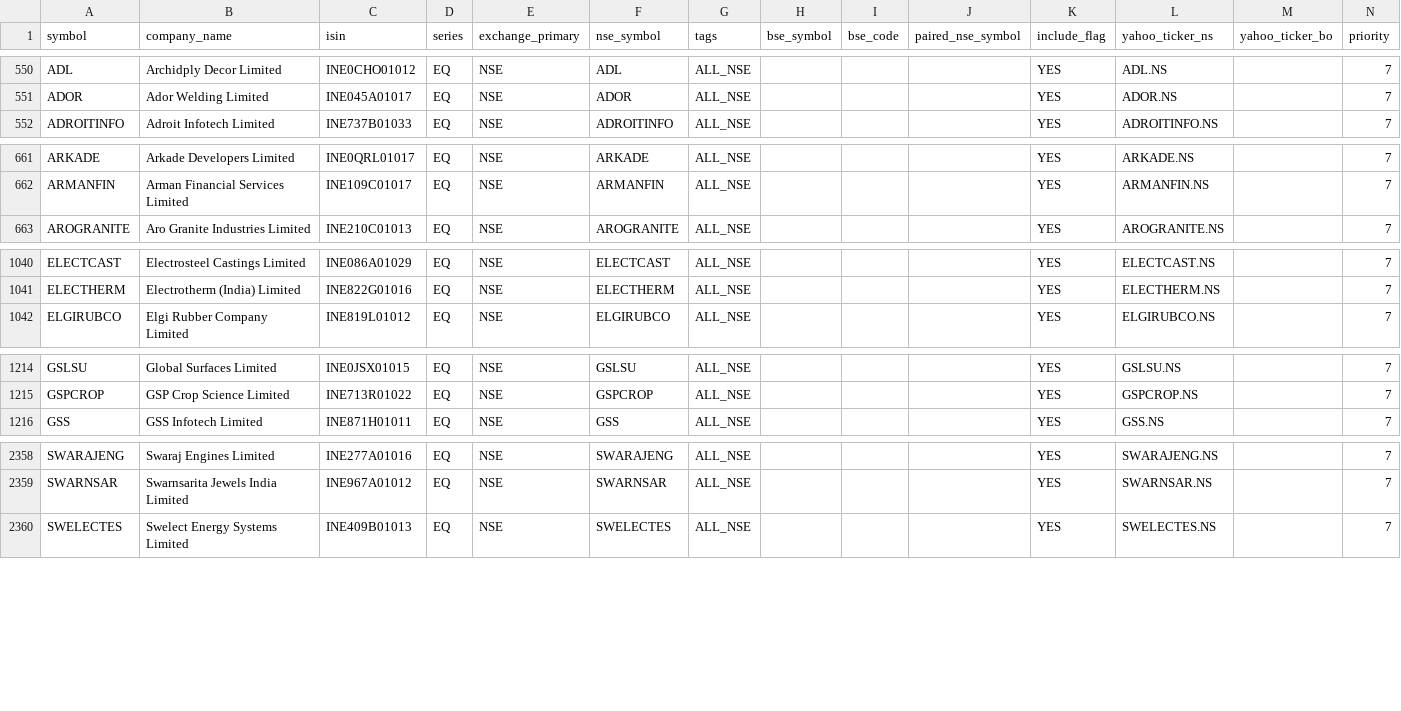
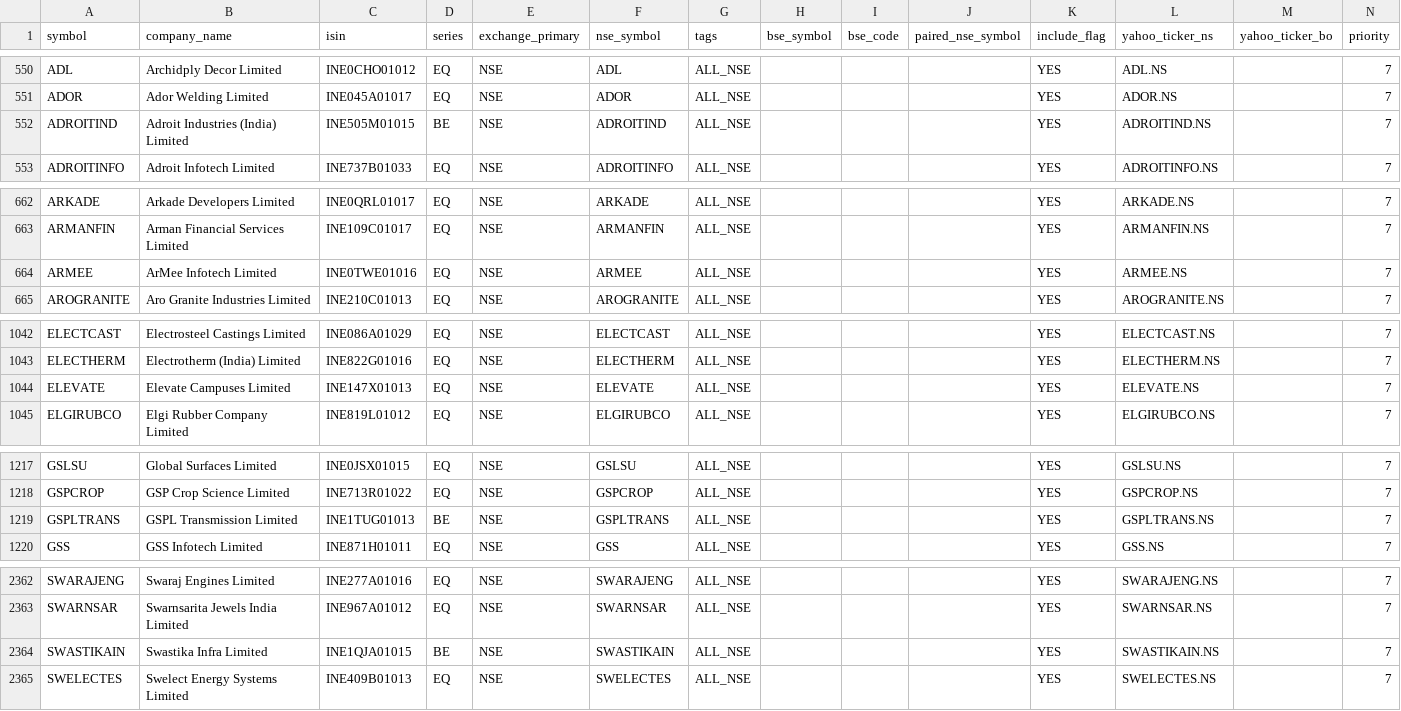
Before and after one commit to Arwagh1441444/stockanalyser, a CSV file: universe_master_snapshot.csv, drawn as a sheet; only a part is shown, gaps mark what is left out; the diff covers the shown part only.

```diff
--- a/universe_master_snapshot.csv
+++ b/universe_master_snapshot.csv
@@ -551,2 +551,3 @@ ADL,Archidply Decor Limited,INE0CHO01012,EQ,NSE,ADL,ALL_NSE,,,,YES,ADL.NS,,7
 ADOR,Ador Welding Limited,INE045A01017,EQ,NSE,ADOR,ALL_NSE,,,,YES,ADOR.NS,,7
+ADROITIND,Adroit Industries (India) Limited,INE505M01015,BE,NSE,ADROITIND,ALL_NSE,,,,YES,ADROITIND.NS,,7
 ADROITINFO,Adroit Infotech Limited,INE737B01033,EQ,NSE,ADROITINFO,ALL_NSE,,,,YES,ADROITINFO.NS,,7
@@ -662,2 +663,3 @@ ARKADE,Arkade Developers Limited,INE0QRL01017,EQ,NSE,ARKADE,ALL_NSE,,,,YES,ARKAD
 ARMANFIN,Arman Financial Services Limited,INE109C01017,EQ,NSE,ARMANFIN,ALL_NSE,,,,YES,ARMANFIN.NS,,7
+ARMEE,ArMee Infotech Limited,INE0TWE01016,EQ,NSE,ARMEE,ALL_NSE,,,,YES,ARMEE.NS,,7
 AROGRANITE,Aro Granite Industries Limited,INE210C01013,EQ,NSE,AROGRANITE,ALL_NSE,,,,YES,AROGRANITE.NS,,7
@@ -1041,2 +1043,3 @@ ELECTCAST,Electrosteel Castings Limited,INE086A01029,EQ,NSE,ELECTCAST,ALL_NSE,,,
 ELECTHERM,Electrotherm (India) Limited,INE822G01016,EQ,NSE,ELECTHERM,ALL_NSE,,,,YES,ELECTHERM.NS,,7
+ELEVATE,Elevate Campuses Limited,INE147X01013,EQ,NSE,ELEVATE,ALL_NSE,,,,YES,ELEVATE.NS,,7
 ELGIRUBCO,Elgi Rubber Company Limited,INE819L01012,EQ,NSE,ELGIRUBCO,ALL_NSE,,,,YES,ELGIRUBCO.NS,,7
@@ -1215,2 +1218,3 @@ GSLSU,Global Surfaces Limited,INE0JSX01015,EQ,NSE,GSLSU,ALL_NSE,,,,YES,GSLSU.NS,
 GSPCROP,GSP Crop Science Limited,INE713R01022,EQ,NSE,GSPCROP,ALL_NSE,,,,YES,GSPCROP.NS,,7
+GSPLTRANS,GSPL Transmission Limited,INE1TUG01013,BE,NSE,GSPLTRANS,ALL_NSE,,,,YES,GSPLTRANS.NS,,7
 GSS,GSS Infotech Limited,INE871H01011,EQ,NSE,GSS,ALL_NSE,,,,YES,GSS.NS,,7
@@ -2359,2 +2363,3 @@ SWARAJENG,Swaraj Engines Limited,INE277A01016,EQ,NSE,SWARAJENG,ALL_NSE,,,,YES,SW
 SWARNSAR,Swarnsarita Jewels India Limited,INE967A01012,EQ,NSE,SWARNSAR,ALL_NSE,,,,YES,SWARNSAR.NS,,7
+SWASTIKAIN,Swastika Infra Limited,INE1QJA01015,BE,NSE,SWASTIKAIN,ALL_NSE,,,,YES,SWASTIKAIN.NS,,7
 SWELECTES,Swelect Energy Systems Limited,INE409B01013,EQ,NSE,SWELECTES,ALL_NSE,,,,YES,SWELECTES.NS,,7
```
Also changed, not shown: 1 edited cell elsewhere in this file.
